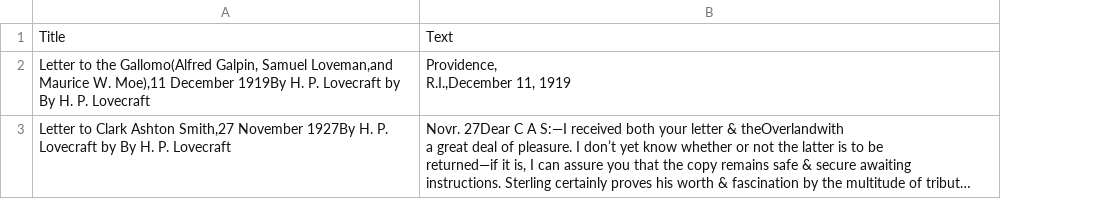
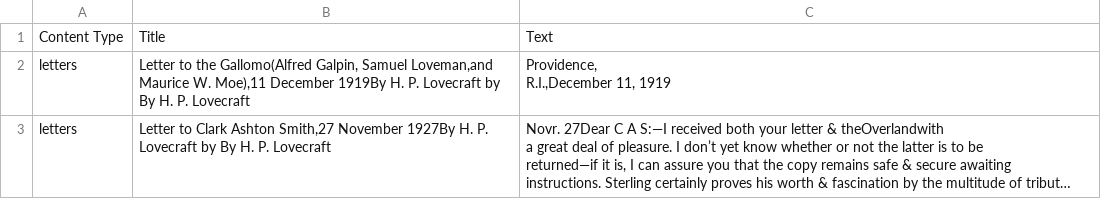
Before and after one commit to JayEm65/lovecraftian_entity_generator, a CSV file: data/lovecraft_letters.csv, drawn as a sheet; long unchanged cells end in …; the diff names each change by its address in the sheet, - before the commit and + after, or states it on an @@ line.

```diff
--- a/data/lovecraft_letters.csv
+++ b/data/lovecraft_letters.csv
+column A, rows 1-3: Content Type | letters | letters
```
Also changed, not shown: data/lovecraft_essays.csv, data/lovecraft_poetry.csv, 18 other files.
